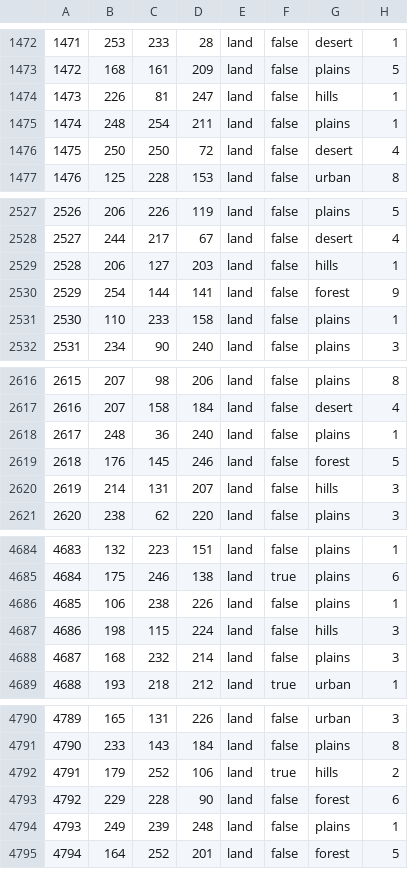
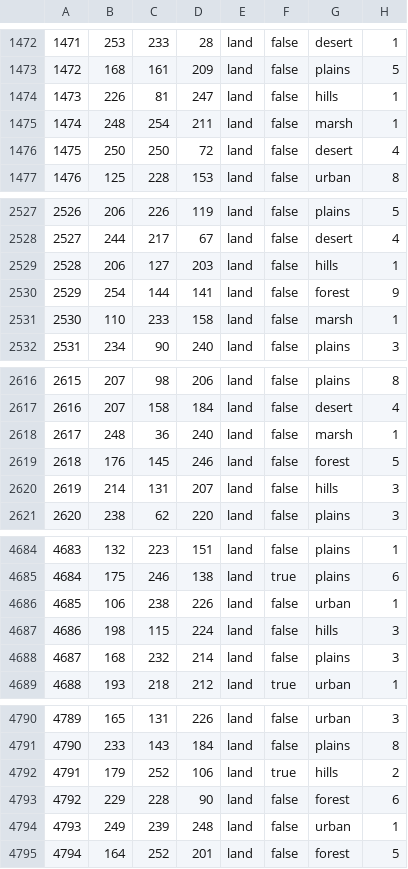
Before and after one commit to isaacHhyphenR/RfR_Beta, a CSV file: map/definition.csv, drawn as a sheet; only a part is shown, gaps mark what is left out; the diff covers the shown part only.

```diff
--- a/map/definition.csv
+++ b/map/definition.csv
@@ -1474,3 +1474,3 @@
 1473;226;81;247;land;false;hills;1
-1474;248;254;211;land;false;plains;1
+1474;248;254;211;land;false;marsh;1
 1475;250;250;72;land;false;desert;4
@@ -2530,3 +2530,3 @@
 2529;254;144;141;land;false;forest;9
-2530;110;233;158;land;false;plains;1
+2530;110;233;158;land;false;marsh;1
 2531;234;90;240;land;false;plains;3
@@ -2617,3 +2617,3 @@
 2616;207;158;184;land;false;desert;4
-2617;248;36;240;land;false;plains;1
+2617;248;36;240;land;false;marsh;1
 2618;176;145;246;land;false;forest;5
@@ -4685,3 +4685,3 @@
 4684;175;246;138;land;true;plains;6
-4685;106;238;226;land;false;plains;1
+4685;106;238;226;land;false;urban;1
 4686;198;115;224;land;false;hills;3
@@ -4793,3 +4793,3 @@
 4792;229;228;90;land;false;forest;6
-4793;249;239;248;land;false;plains;1
+4793;249;239;248;land;false;urban;1
 4794;164;252;201;land;false;forest;5
```
Also changed, not shown: 9 edited cells elsewhere in this file, map/adjacencies.csv, 42 other files.
